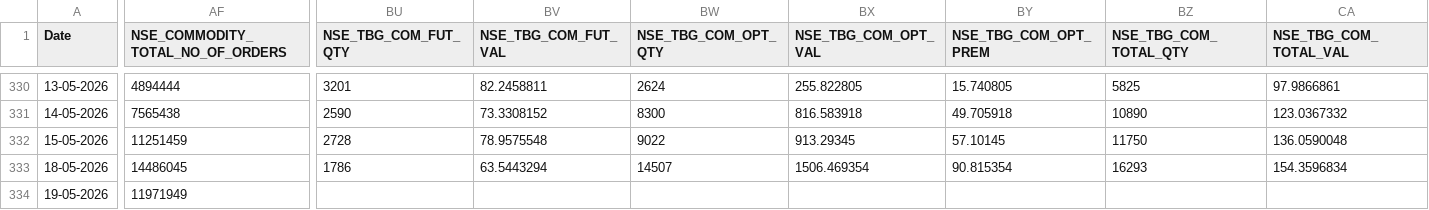
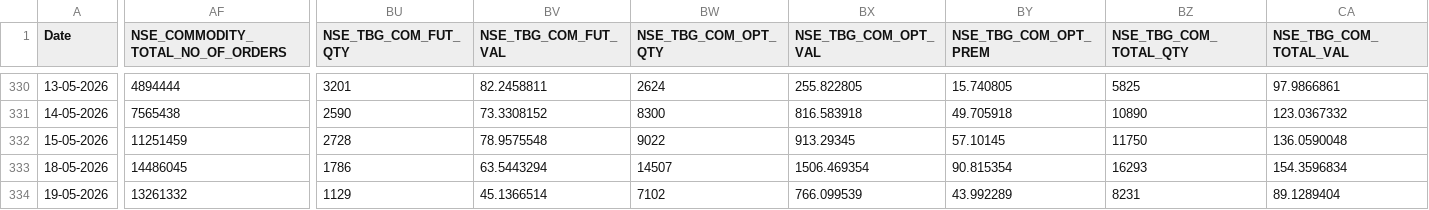
Before and after one commit to Rachitjainca/NSE-Industry-Feb-26, a CSV file: Data 1/nse_fo_aggregated_data.csv, drawn as a sheet; only a part is shown, gaps mark what is left out; the diff names each change by its address in the sheet, - before the commit and + after, or states it on an @@ line.

```diff
--- a/Data 1/nse_fo_aggregated_data.csv
+++ b/Data 1/nse_fo_aggregated_data.csv
-AF334 (NSE_COMMODITY_TOTAL_NO_OF_ORDERS): 11971949
+AF334 (NSE_COMMODITY_TOTAL_NO_OF_ORDERS): 13261332
-BU334 (NSE_TBG_COM_FUT_QTY): (empty)
+BU334 (NSE_TBG_COM_FUT_QTY): 1129
-BV334 (NSE_TBG_COM_FUT_VAL): (empty)
+BV334 (NSE_TBG_COM_FUT_VAL): 45.1366514
-BW334 (NSE_TBG_COM_OPT_QTY): (empty)
+BW334 (NSE_TBG_COM_OPT_QTY): 7102
-BX334 (NSE_TBG_COM_OPT_VAL): (empty)
+BX334 (NSE_TBG_COM_OPT_VAL): 766.099539
-BY334 (NSE_TBG_COM_OPT_PREM): (empty)
+BY334 (NSE_TBG_COM_OPT_PREM): 43.992289
-BZ334 (NSE_TBG_COM_TOTAL_QTY): (empty)
+BZ334 (NSE_TBG_COM_TOTAL_QTY): 8231
-CA334 (NSE_TBG_COM_TOTAL_VAL): (empty)
+CA334 (NSE_TBG_COM_TOTAL_VAL): 89.1289404
```
Also changed, not shown: 2 other files.
